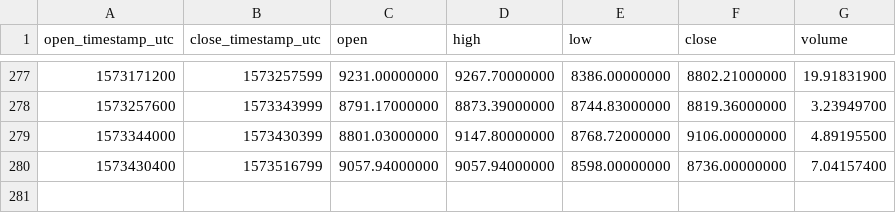
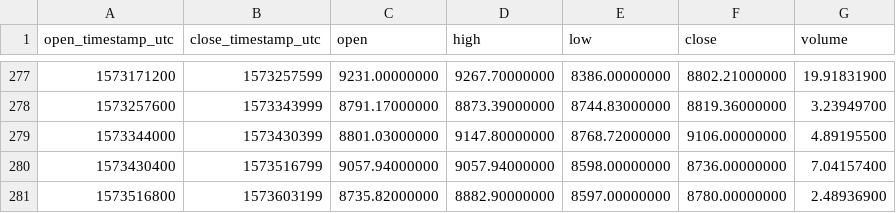
Before and after one commit to cryptobigbro/binance-BTCUSDS, a CSV file: binance-BTCUSDS-1d.csv, drawn as a sheet; only a part is shown, gaps mark what is left out.

```diff
--- a/binance-BTCUSDS-1d.csv
+++ b/binance-BTCUSDS-1d.csv
@@ -280 +280,2 @@ open_timestamp_utc,close_timestamp_utc,open,high,low,close,volume
 1573430400,1573516799,9057.94000000,9057.94000000,8598.00000000,8736.00000000,7.04157400
+1573516800,1573603199,8735.82000000,8882.90000000,8597.00000000,8780.00000000,2.48936900
```
Also changed, not shown: binance-BTCUSDS-1h.csv.
